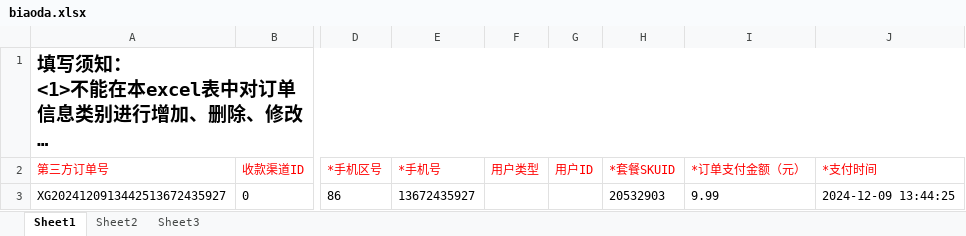
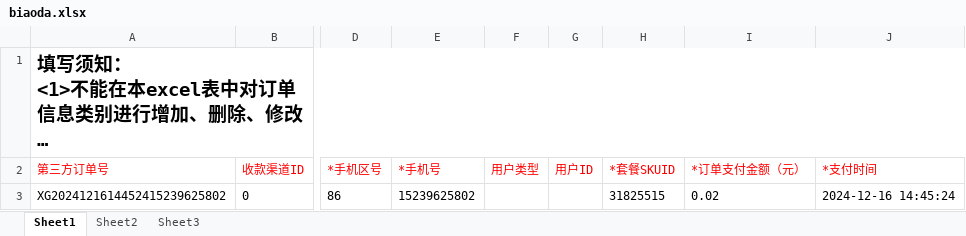
Before and after one commit to tanxingui/hltn_demo, an Excel workbook: API/CreateData/biaoda.xlsx, sheet Sheet1, drawn as a sheet; only a part is shown, gaps mark what is left out; long unchanged cells end in …; values as stored, in another font and other column widths than the file's, no borders; the diff names each change by its address in the sheet, - before the commit and + after, or states it on an @@ line.

```diff
--- a/API/CreateData/biaoda.xlsx (sheet Sheet1)
+++ b/API/CreateData/biaoda.xlsx (sheet Sheet1)
-A3 (第三方订单号): XG2024120913442513672435927
+A3 (第三方订单号): XG2024121614452415239625802
-E3 (*手机号): 13672435927
+E3 (*手机号): 15239625802
-H3 (*套餐SKUID): 20532903
+H3 (*套餐SKUID): 31825515
-I3 (*订单支付金额（元）): 9.99
+I3 (*订单支付金额（元）): 0.02
-J3 (*支付时间): 2024-12-09 13:44:25
+J3 (*支付时间): 2024-12-16 14:45:24
```
Also changed, not shown: API/CreateData/yizhi.xlsx, 2 other files.
